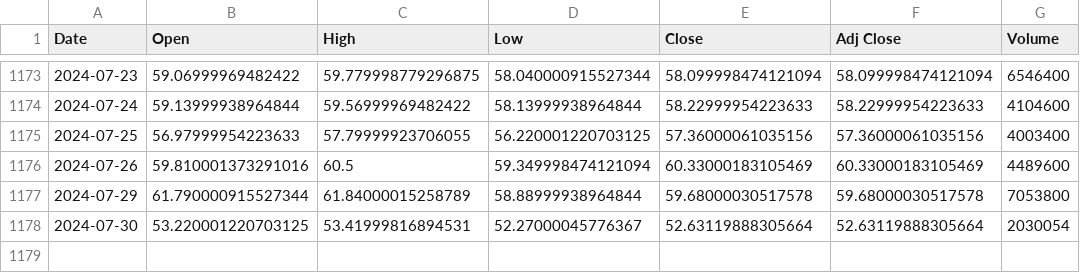
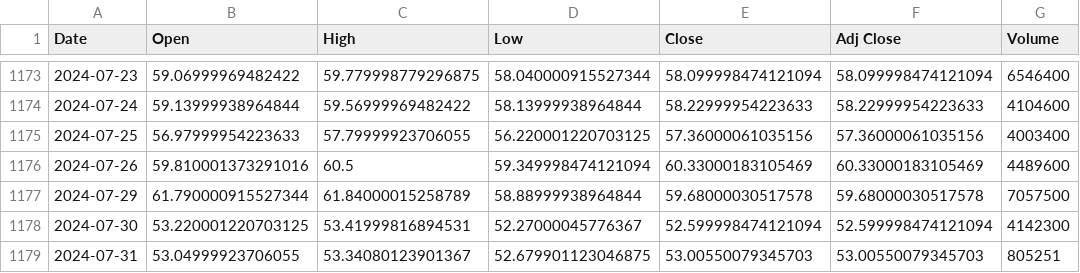
Before and after one commit to bharxhav/crypto-prognosis, a CSV file: data/assets/GBTC.csv, drawn as a sheet; only a part is shown, gaps mark what is left out.

```diff
--- a/data/assets/GBTC.csv
+++ b/data/assets/GBTC.csv
@@ -1176,3 +1176,4 @@ Date,Open,High,Low,Close,Adj Close,Volume
 2024-07-26,59.810001373291016,60.5,59.349998474121094,60.33000183105469,60.33000183105469,4489600
-2024-07-29,61.790000915527344,61.84000015258789,58.88999938964844,59.68000030517578,59.68000030517578,7053800
-2024-07-30,53.220001220703125,53.41999816894531,52.27000045776367,52.63119888305664,52.63119888305664,2030054
+2024-07-29,61.790000915527344,61.84000015258789,58.88999938964844,59.68000030517578,59.68000030517578,7057500
+2024-07-30,53.220001220703125,53.41999816894531,52.27000045776367,52.599998474121094,52.599998474121094,4142300
+2024-07-31,53.04999923706055,53.34080123901367,52.679901123046875,53.00550079345703,53.00550079345703,805251
```
Also changed, not shown: data/assets/ETCG.csv, data/assets/ETHE.csv, 5 other files.
